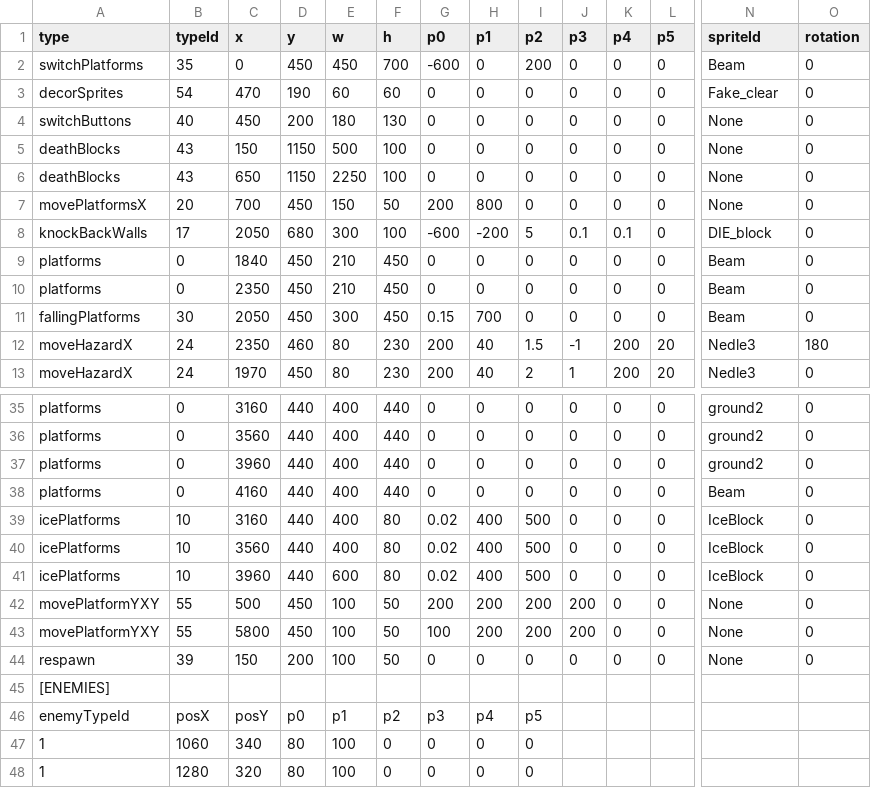
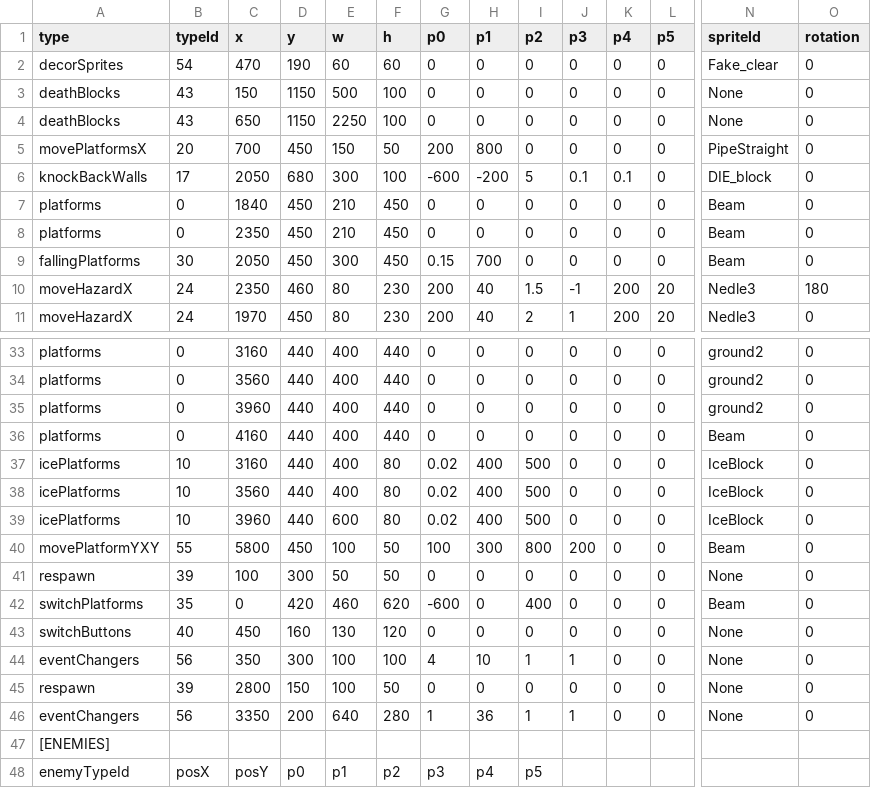
Before and after one commit to tahayuu/2Dgame_1_new, a CSV file: 2Dgame_1/data/stages/stage_edit_4.csv, drawn as a sheet; only a part is shown, gaps mark what is left out; the shorter side is filled out with more unchanged rows; removed rows and columns are numbered as before the commit, all else as after; rows hold the shown columns only; the diff covers the shown part only; the diff names each change by its address in the sheet, - before the commit and + after, or states it on an @@ line.

```diff
--- a/2Dgame_1/data/stages/stage_edit_4.csv
+++ b/2Dgame_1/data/stages/stage_edit_4.csv
-row 2: switchPlatforms | 35 | 0 | 450 | 450 | 700 | -600 | 0 | 200 | 0 | 0 | 0 | Beam | 0
-row 4: switchButtons | 40 | 450 | 200 | 180 | 130 | 0 | 0 | 0 | 0 | 0 | 0 | None | 0
-N5 (spriteId): None
+N5 (spriteId): PipeStraight
-row 42: movePlatformYXY | 55 | 500 | 450 | 100 | 50 | 200 | 200 | 200 | 200 | 0 | 0 | None | 0
-H40 (p1): 200
+H40 (p1): 300
-I40 (p2): 200
+I40 (p2): 800
-N40 (spriteId): None
+N40 (spriteId): Beam
+row 41: respawn | 39 | 100 | 300 | 50 | 50 | 0 | 0 | 0 | 0 | 0 | 0 | None | 0
+row 42: switchPlatforms | 35 | 0 | 420 | 460 | 620 | -600 | 0 | 400 | 0 | 0 | 0 | Beam | 0
+row 43: switchButtons | 40 | 450 | 160 | 130 | 120 | 0 | 0 | 0 | 0 | 0 | 0 | None | 0
+row 44: eventChangers | 56 | 350 | 300 | 100 | 100 | 4 | 10 | 1 | 1 | 0 | 0 | None | 0
-C45 (x): 150
+C45 (x): 2800
-D45 (y): 200
+D45 (y): 150
+row 46: eventChangers | 56 | 3350 | 200 | 640 | 280 | 1 | 36 | 1 | 1 | 0 | 0 | None | 0
```
Also changed, not shown: 8 edited cells elsewhere in this file, 2Dgame_1/data/stages/stage_edit_2.csv, 21 other files.
